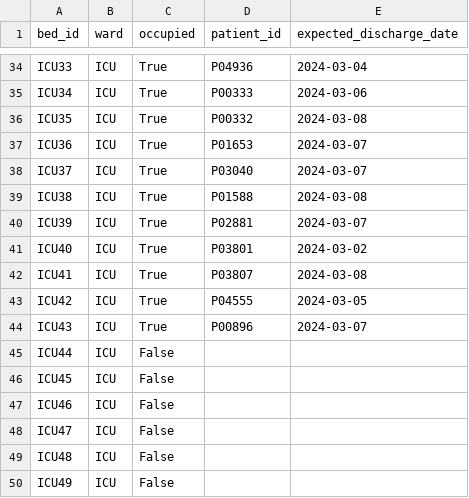
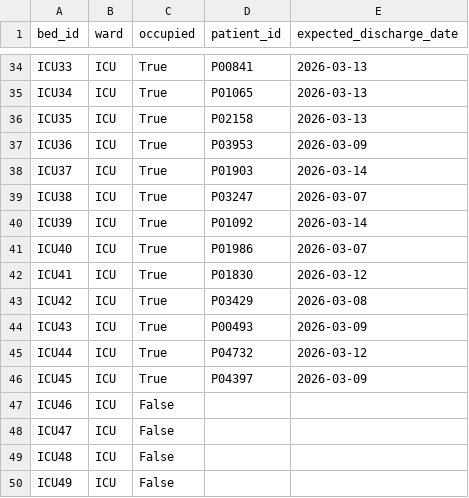
Before and after one commit to pcn287/aisystemhackathon, a CSV file: Dataset for Hackathon/icu_beds.csv, drawn as a sheet; only a part is shown, gaps mark what is left out; the diff covers the shown part only; the diff names each change by its address in the sheet, - before the commit and + after, or states it on an @@ line.

```diff
--- a/Dataset for Hackathon/icu_beds.csv
+++ b/Dataset for Hackathon/icu_beds.csv
-D34 (patient_id): P04936
+D34 (patient_id): P00841
-E34 (expected_discharge_date): 2024-03-04
+E34 (expected_discharge_date): 2026-03-13
-D35 (patient_id): P00333
+D35 (patient_id): P01065
-E35 (expected_discharge_date): 2024-03-06
+E35 (expected_discharge_date): 2026-03-13
-D36 (patient_id): P00332
+D36 (patient_id): P02158
-E36 (expected_discharge_date): 2024-03-08
+E36 (expected_discharge_date): 2026-03-13
-D37 (patient_id): P01653
+D37 (patient_id): P03953
-E37 (expected_discharge_date): 2024-03-07
+E37 (expected_discharge_date): 2026-03-09
-D38 (patient_id): P03040
+D38 (patient_id): P01903
-E38 (expected_discharge_date): 2024-03-07
+E38 (expected_discharge_date): 2026-03-14
-D39 (patient_id): P01588
+D39 (patient_id): P03247
-E39 (expected_discharge_date): 2024-03-08
+E39 (expected_discharge_date): 2026-03-07
-D40 (patient_id): P02881
+D40 (patient_id): P01092
-E40 (expected_discharge_date): 2024-03-07
+E40 (expected_discharge_date): 2026-03-14
-D41 (patient_id): P03801
+D41 (patient_id): P01986
-E41 (expected_discharge_date): 2024-03-02
+E41 (expected_discharge_date): 2026-03-07
-D42 (patient_id): P03807
+D42 (patient_id): P01830
-E42 (expected_discharge_date): 2024-03-08
+E42 (expected_discharge_date): 2026-03-12
-D43 (patient_id): P04555
+D43 (patient_id): P03429
-E43 (expected_discharge_date): 2024-03-05
+E43 (expected_discharge_date): 2026-03-08
-D44 (patient_id): P00896
+D44 (patient_id): P00493
-E44 (expected_discharge_date): 2024-03-07
+E44 (expected_discharge_date): 2026-03-09
-C45:C46 (occupied): False
+C45:C46 (occupied): True
-D45 (patient_id): (empty)
+D45 (patient_id): P04732
-E45 (expected_discharge_date): (empty)
+E45 (expected_discharge_date): 2026-03-12
-D46 (patient_id): (empty)
+D46 (patient_id): P04397
-E46 (expected_discharge_date): (empty)
+E46 (expected_discharge_date): 2026-03-09
```
Also changed, not shown: 64 edited cells elsewhere in this file, Dataset for Hackathon/admissions.csv, Dataset for Hackathon/appointments.csv, 3 other files.
